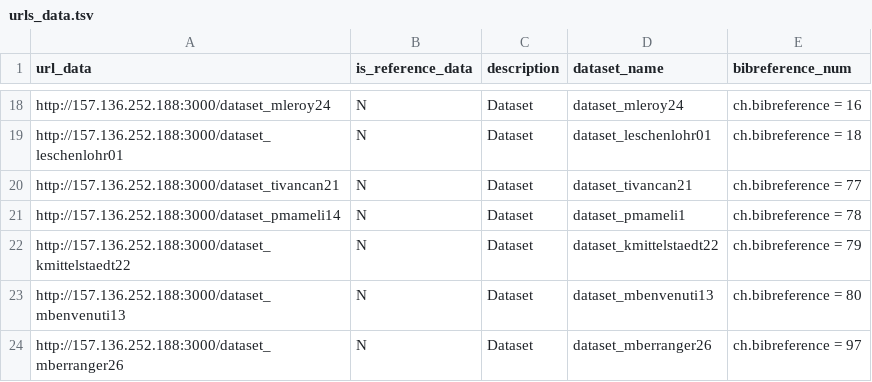
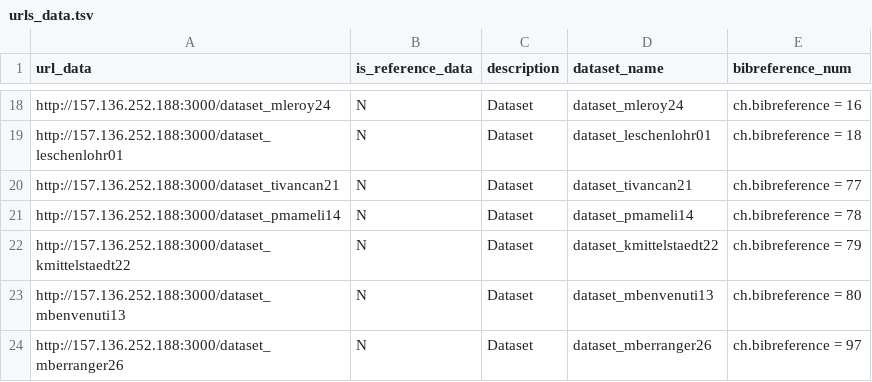
Before and after one commit to iramat/chips, a TSV file: static/data/urls_data.tsv, drawn as a sheet; only a part is shown, gaps mark what is left out.

Commit message:
fixed ataset_pmameli14 name typo

```diff
--- a/static/data/urls_data.tsv
+++ b/static/data/urls_data.tsv
@@ -20,3 +20,3 @@ http://157.136.252.188:3000/dataset_leschenlohr01	N	Dataset	dataset_leschenlohr0
 http://157.136.252.188:3000/dataset_tivancan21	N	Dataset	dataset_tivancan21	ch.bibreference = 77
-http://157.136.252.188:3000/dataset_pmameli14	N	Dataset	dataset_pmameli1	ch.bibreference = 78
+http://157.136.252.188:3000/dataset_pmameli14	N	Dataset	dataset_pmameli14	ch.bibreference = 78
 http://157.136.252.188:3000/dataset_kmittelstaedt22	N	Dataset	dataset_kmittelstaedt22	ch.bibreference = 79
```
